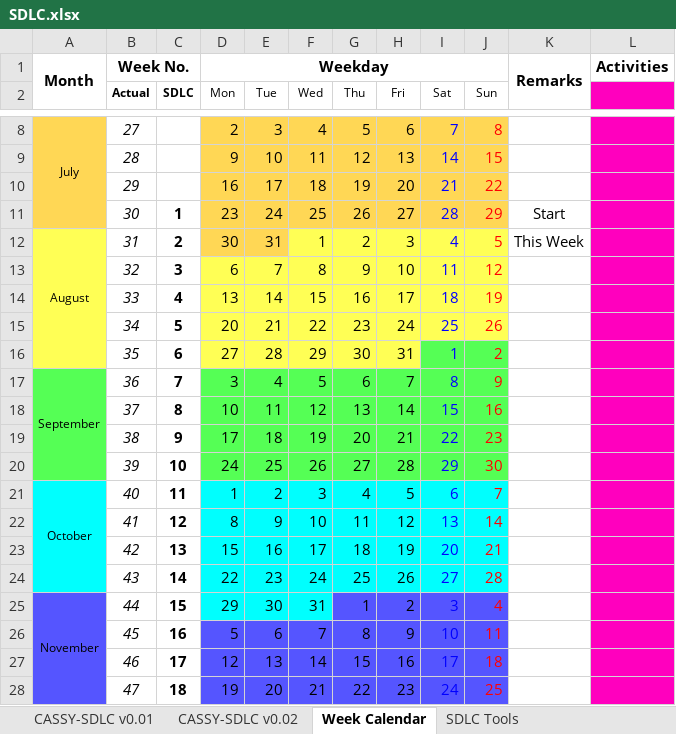
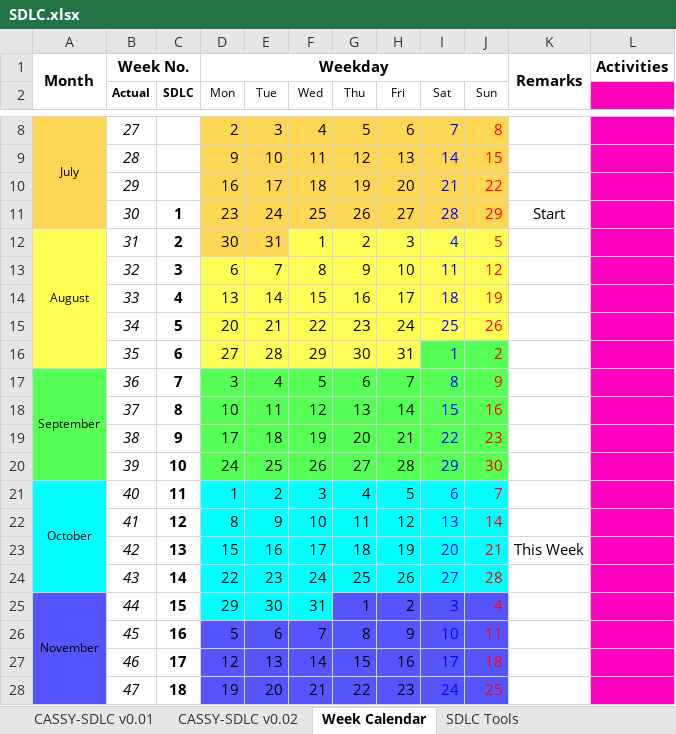
Before and after one commit to GeoDuqueza1939/School, an Excel workbook: Thesis/Organizers/SDLC.xlsx, sheet Week Calendar, drawn as a sheet; only a part is shown, gaps mark what is left out; values as stored, in another font and other column widths than the file's, no borders; conditional formats not drawn; the diff names each change by its address in the sheet, - before the commit and + after, or states it on an @@ line.

```diff
--- a/Thesis/Organizers/SDLC.xlsx (sheet Week Calendar)
+++ b/Thesis/Organizers/SDLC.xlsx (sheet Week Calendar)
-K12: This Week
+K12: (empty)
-K23: (empty)
+K23: This Week
```
Also changed, not shown: other sheet tabs, 5 other files.
